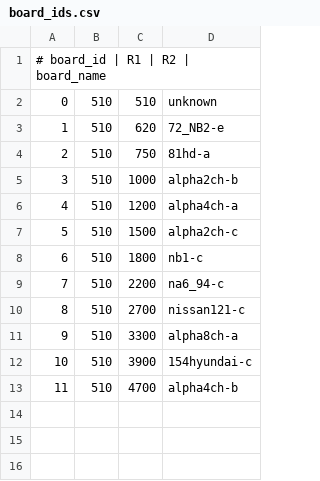
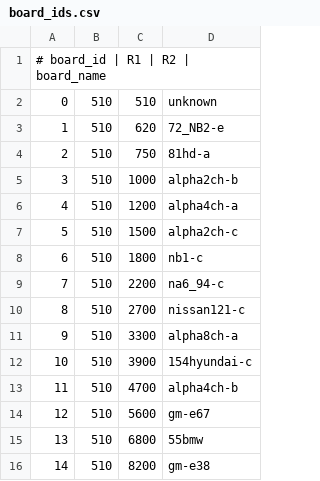
Before and after one commit to andreika-git/hellen-one, a CSV file: board_id/board_ids.csv, drawn as a sheet.

```diff
--- a/board_id/board_ids.csv
+++ b/board_id/board_ids.csv
@@ -13 +13,4 @@
 "11","510","4700","alpha4ch-b"
+"12","510","5600","gm-e67"
+"13","510","6800","55bmw"
+"14","510","8200","gm-e38"
```
Also changed, not shown: 1 other file.
